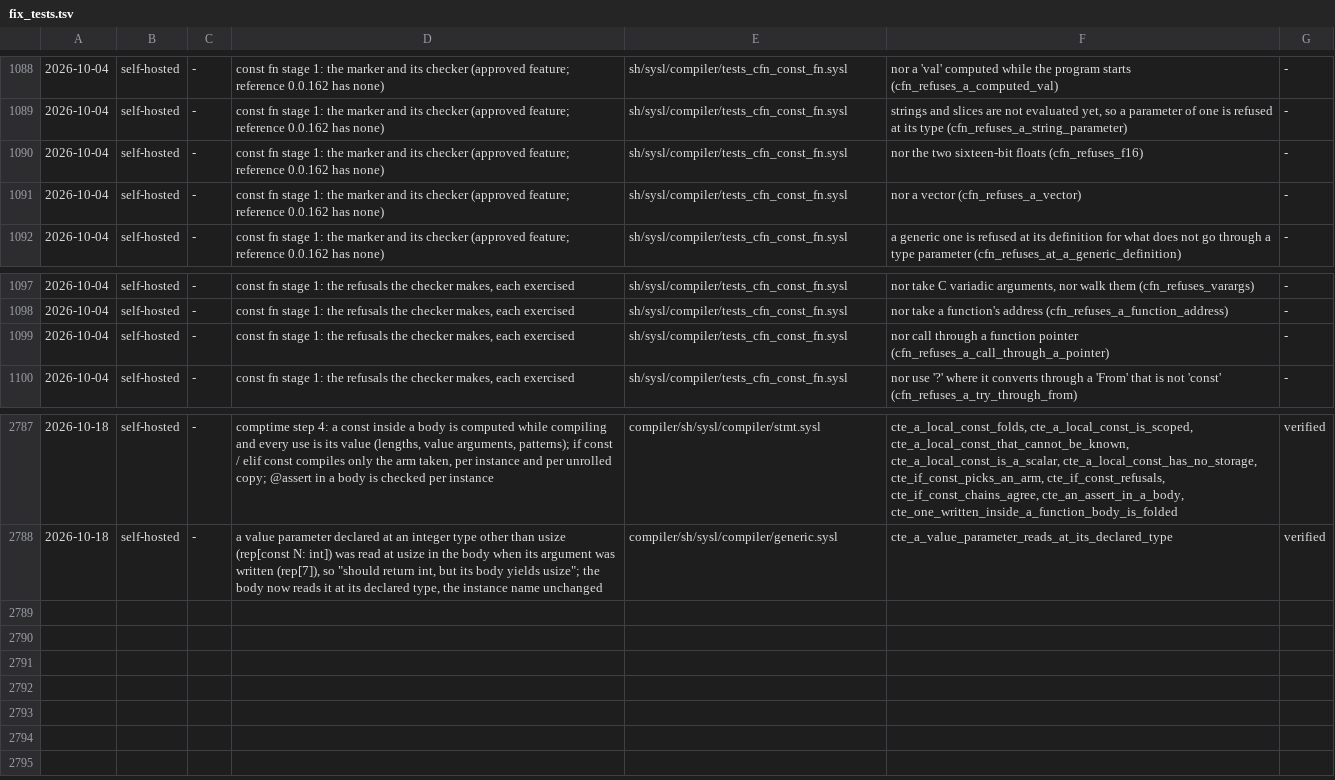
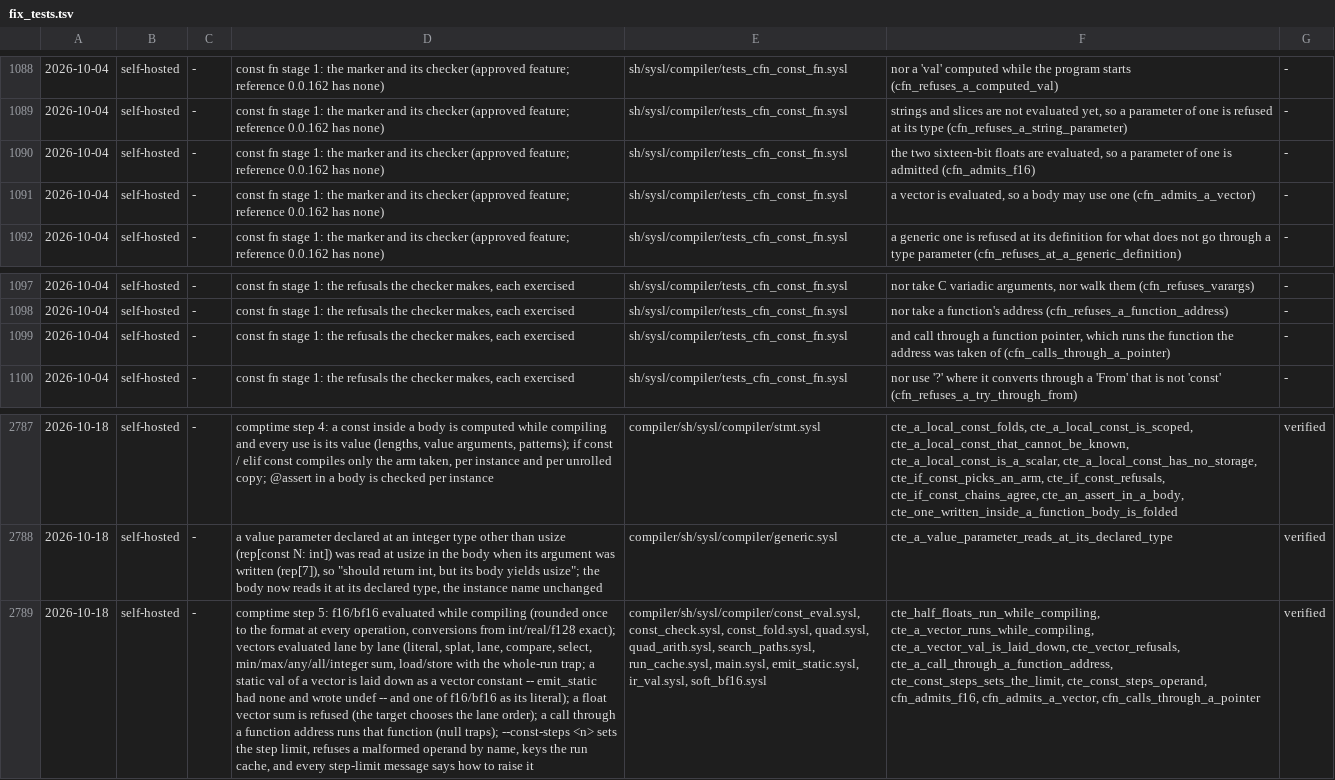
Before and after one commit to sysl-lang/sysl, a TSV file: scripts/fix_tests.tsv, drawn as a sheet; only a part is shown, gaps mark what is left out; the diff names each change by its address in the sheet, - before the commit and + after, or states it on an @@ line.

```diff
--- a/scripts/fix_tests.tsv
+++ b/scripts/fix_tests.tsv
-F1090: nor the two sixteen-bit floats (cfn_refuses_f16)
+F1090: the two sixteen-bit floats are evaluated, so a parameter of one is admitted (cfn_admits_f16)
-F1091: nor a vector (cfn_refuses_a_vector)
+F1091: a vector is evaluated, so a body may use one (cfn_admits_a_vector)
-F1099: nor call through a function pointer (cfn_refuses_a_call_through_a_pointer)
+F1099: and call through a function pointer, which runs the function the address was taken of (cfn_calls_through_a_pointer)
+row 2789: 2026-10-18 | self-hosted | - | comptime step 5: f16/bf16 evaluated while compiling (rounded once to the format at every operation, conversions from int/real/f128 exact); vectors evaluated lane by lane (literal, splat, lane, compare, select, min/max/any/all/integer sum, load/store with the whole-run trap; a static val of a vector is laid down as a vector constant -- emit_static had none and wrote undef -- and one of f16/bf16 as its literal); a float vector sum is refused (the target chooses the lane order); a call through a function address runs that function (null traps); --const-steps <n> sets the step limit, refuses a malformed operand by name, keys the run cache, and every step-limit message says how to raise it | compiler/sh/sysl/compiler/const_eval.sysl, const_check.sysl, const_fold.sysl, quad.sysl, quad_arith.sysl, search_paths.sysl, run_cache.sysl, main.sysl, emit_static.sysl, ir_val.sysl, soft_bf16.sysl | cte_half_floats_run_while_compiling, cte_a_vector_runs_while_compiling, cte_a_vector_val_is_laid_down, cte_vector_refusals, cte_a_call_through_a_function_address, cte_const_steps_sets_the_limit, cte_const_steps_operand, cfn_admits_f16, cfn_admits_a_vector, cfn_calls_through_a_pointer | verified
```
Also changed, not shown: 19 other files.
